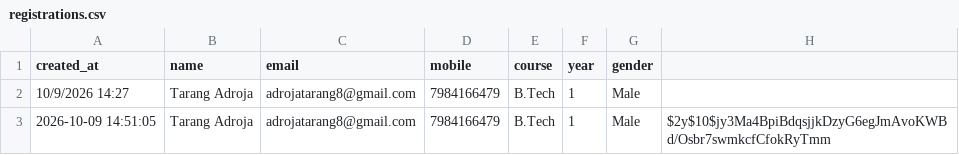
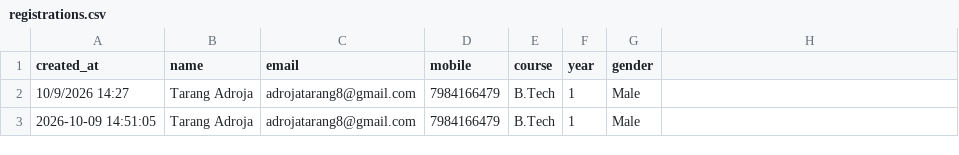
Before and after one commit to adrojatarang8-art/StudentHub, a CSV file: Practical7/data/registrations.csv, drawn as a sheet.

```diff
--- a/Practical7/data/registrations.csv
+++ b/Practical7/data/registrations.csv
@@ -2,2 +2,2 @@ created_at,name,email,mobile,course,year,gender
 10/9/2026 14:27,Tarang Adroja,adrojatarang8@gmail.com,7984166479,B.Tech,1,Male
-"2026-10-09 14:51:05","Tarang Adroja",adrojatarang8@gmail.com,7984166479,B.Tech,1,Male,$2y$10$jy3Ma4BpiBdqsjjkDzyG6egJmAvoKWBd/Osbr7swmkcfCfokRyTmm
+"2026-10-09 14:51:05","Tarang Adroja",adrojatarang8@gmail.com,7984166479,B.Tech,1,Male,
```
Also changed, not shown: 39 other files.
